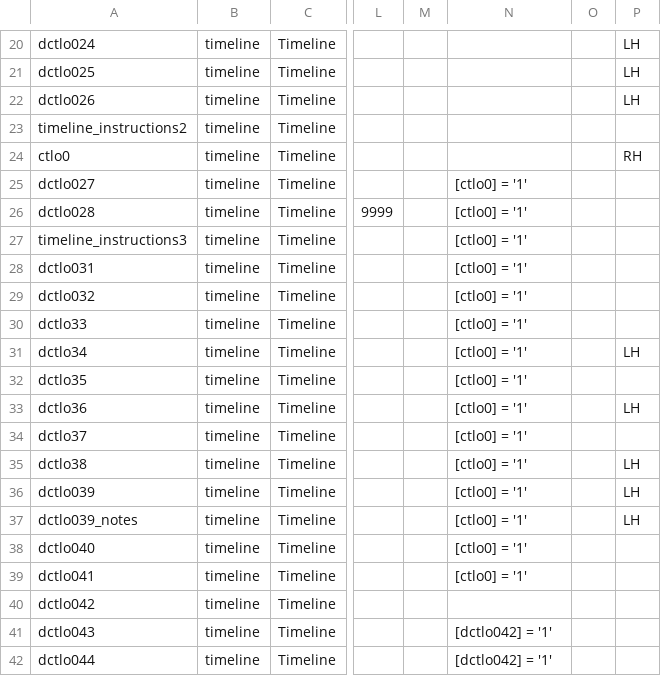
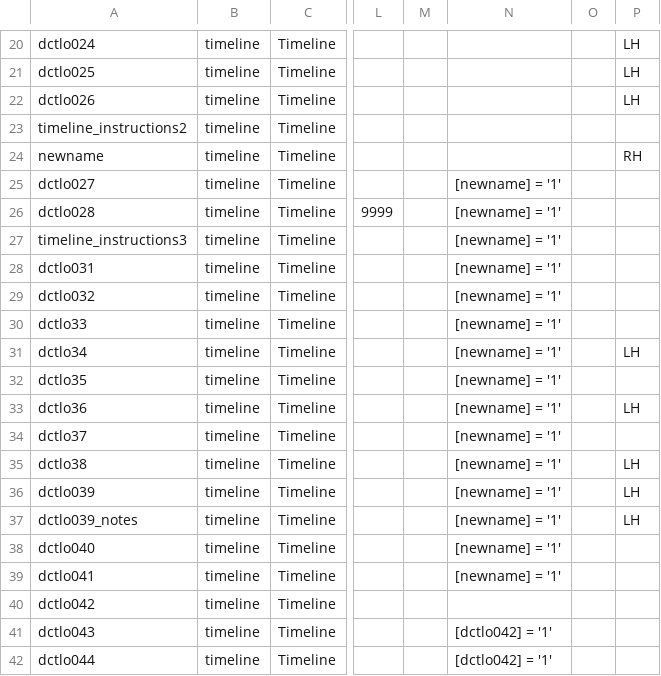
Before and after one commit to hotavocado/KSADS_ML_Applet, a CSV file: data_dic.csv, drawn as a sheet; only a part is shown, gaps mark what is left out; the diff names each change by its address in the sheet, - before the commit and + after, or states it on an @@ line.

Commit message:
replacing 'ctlo0' with 'newname'

```diff
--- a/data_dic.csv
+++ b/data_dic.csv
-A24: ctlo0
+A24: newname
-N25:N39: [ctlo0] = '1'
+N25:N39: [newname] = '1'
```
Also changed, not shown: 6 other files.
